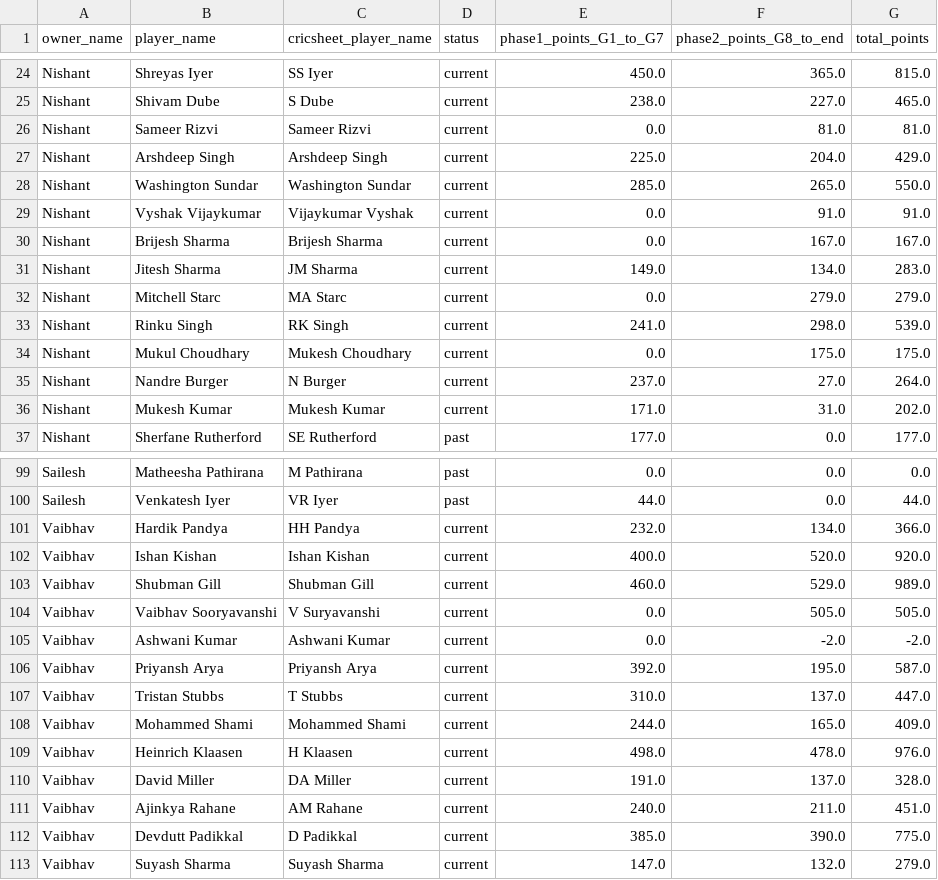
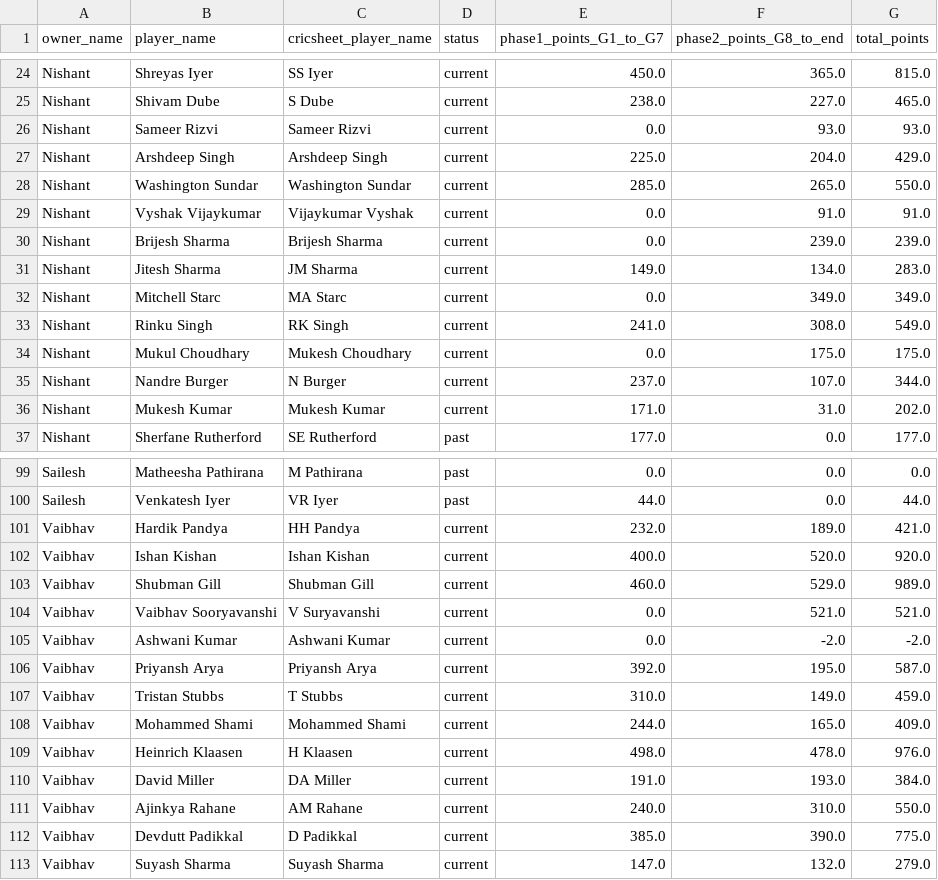
Before and after one commit to rockywick/ncc-fantasy-league-2026, a CSV file: docs/data/owner_player_points.csv, drawn as a sheet; only a part is shown, gaps mark what is left out; the diff covers the shown part only.

```diff
--- a/docs/data/owner_player_points.csv
+++ b/docs/data/owner_player_points.csv
@@ -25,3 +25,3 @@ Nishant,Shreyas Iyer,SS Iyer,current,450.0,365.0,815.0
 Nishant,Shivam Dube,S Dube,current,238.0,227.0,465.0
-Nishant,Sameer Rizvi,Sameer Rizvi,current,0.0,81.0,81.0
+Nishant,Sameer Rizvi,Sameer Rizvi,current,0.0,93.0,93.0
 Nishant,Arshdeep Singh,Arshdeep Singh,current,225.0,204.0,429.0
@@ -29,8 +29,8 @@ Nishant,Washington Sundar,Washington Sundar,current,285.0,265.0,550.0
 Nishant,Vyshak Vijaykumar,Vijaykumar Vyshak,current,0.0,91.0,91.0
-Nishant,Brijesh Sharma,Brijesh Sharma,current,0.0,167.0,167.0
+Nishant,Brijesh Sharma,Brijesh Sharma,current,0.0,239.0,239.0
 Nishant,Jitesh Sharma,JM Sharma,current,149.0,134.0,283.0
-Nishant,Mitchell Starc,MA Starc,current,0.0,279.0,279.0
-Nishant,Rinku Singh,RK Singh,current,241.0,298.0,539.0
+Nishant,Mitchell Starc,MA Starc,current,0.0,349.0,349.0
+Nishant,Rinku Singh,RK Singh,current,241.0,308.0,549.0
 Nishant,Mukul Choudhary,Mukesh Choudhary,current,0.0,175.0,175.0
-Nishant,Nandre Burger,N Burger,current,237.0,27.0,264.0
+Nishant,Nandre Burger,N Burger,current,237.0,107.0,344.0
 Nishant,Mukesh Kumar,Mukesh Kumar,current,171.0,31.0,202.0
@@ -100,13 +100,13 @@ Sailesh,Matheesha Pathirana,M Pathirana,past,0.0,0.0,0.0
 Sailesh,Venkatesh Iyer,VR Iyer,past,44.0,0.0,44.0
-Vaibhav,Hardik Pandya,HH Pandya,current,232.0,134.0,366.0
+Vaibhav,Hardik Pandya,HH Pandya,current,232.0,189.0,421.0
 Vaibhav,Ishan Kishan,Ishan Kishan,current,400.0,520.0,920.0
 Vaibhav,Shubman Gill,Shubman Gill,current,460.0,529.0,989.0
-Vaibhav,Vaibhav Sooryavanshi,V Suryavanshi,current,0.0,505.0,505.0
+Vaibhav,Vaibhav Sooryavanshi,V Suryavanshi,current,0.0,521.0,521.0
 Vaibhav,Ashwani Kumar,Ashwani Kumar,current,0.0,-2.0,-2.0
 Vaibhav,Priyansh Arya,Priyansh Arya,current,392.0,195.0,587.0
-Vaibhav,Tristan Stubbs,T Stubbs,current,310.0,137.0,447.0
+Vaibhav,Tristan Stubbs,T Stubbs,current,310.0,149.0,459.0
 Vaibhav,Mohammed Shami,Mohammed Shami,current,244.0,165.0,409.0
 Vaibhav,Heinrich Klaasen,H Klaasen,current,498.0,478.0,976.0
-Vaibhav,David Miller,DA Miller,current,191.0,137.0,328.0
-Vaibhav,Ajinkya Rahane,AM Rahane,current,240.0,211.0,451.0
+Vaibhav,David Miller,DA Miller,current,191.0,193.0,384.0
+Vaibhav,Ajinkya Rahane,AM Rahane,current,240.0,310.0,550.0
 Vaibhav,Devdutt Padikkal,D Padikkal,current,385.0,390.0,775.0
```
Also changed, not shown: 40 edited cells elsewhere in this file, docs/data/match_owner_player_points.csv, docs/data/matches.csv, 4 other files.
